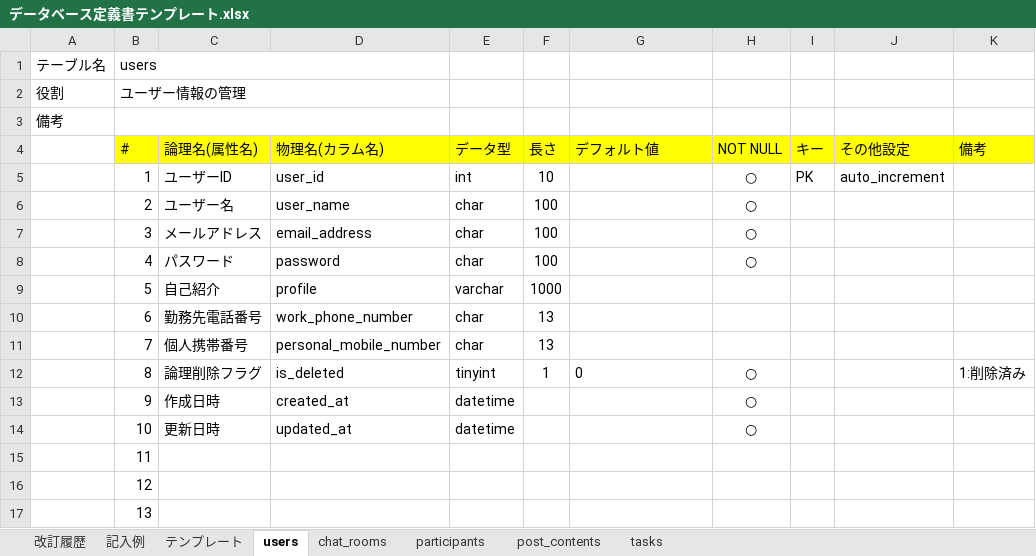
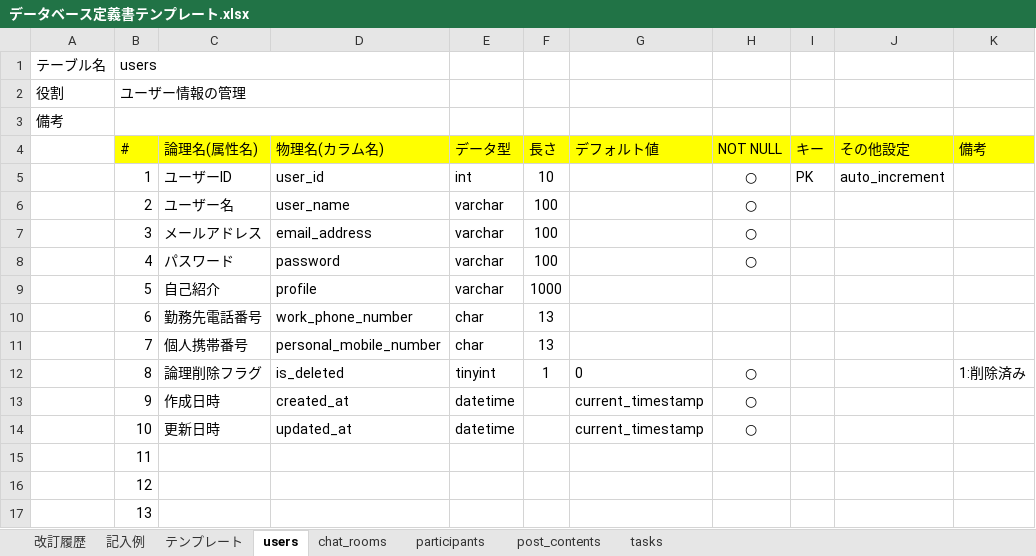
Before and after one commit to Ryu-y-10/quelcode-db, an Excel workbook: db/db-challenge2/データベース定義書テンプレート.xlsx, sheet users, drawn as a sheet; values as stored, in another font and other column widths than the file's, no borders; the diff names each change by its address in the sheet, - before the commit and + after, or states it on an @@ line.

```diff
--- a/db/db-challenge2/データベース定義書テンプレート.xlsx (sheet users)
+++ b/db/db-challenge2/データベース定義書テンプレート.xlsx (sheet users)
-E6:E8 (データ型): char
+E6:E8 (データ型): varchar
-G13:G14 (デフォルト値): (empty)
+G13:G14 (デフォルト値): current_timestamp
```
Also changed, not shown: sheet tasks, sheet 改訂履歴, sheet chat_rooms, sheet post_contents, sheet participants.
